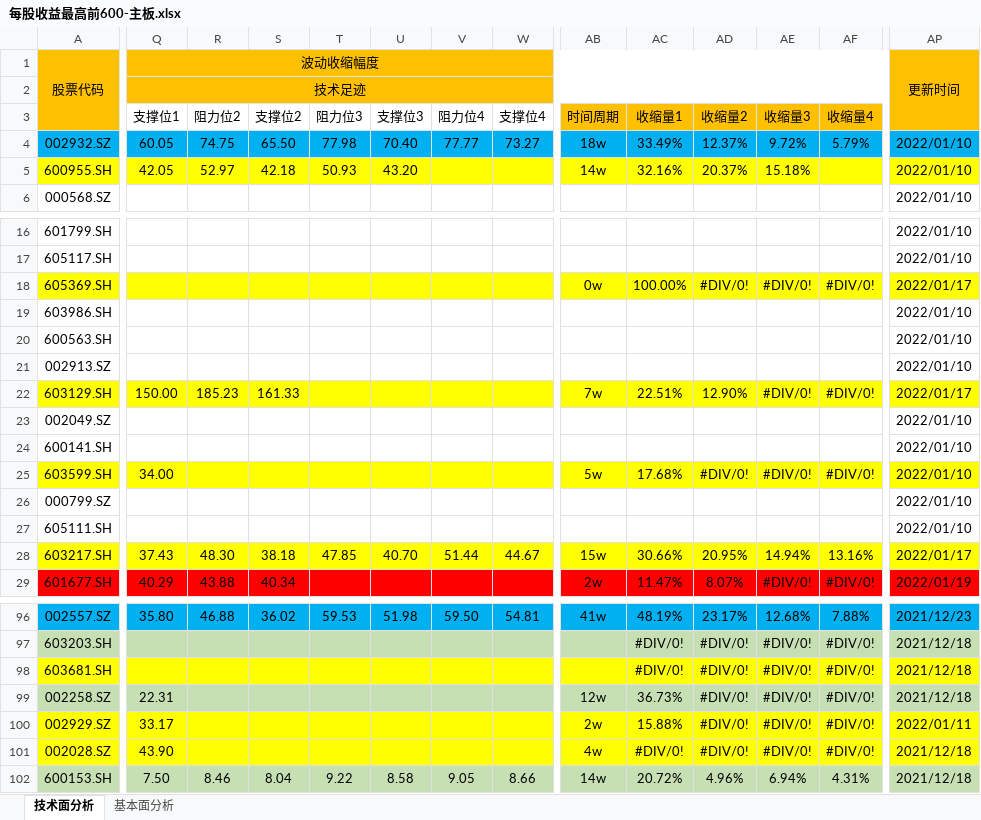
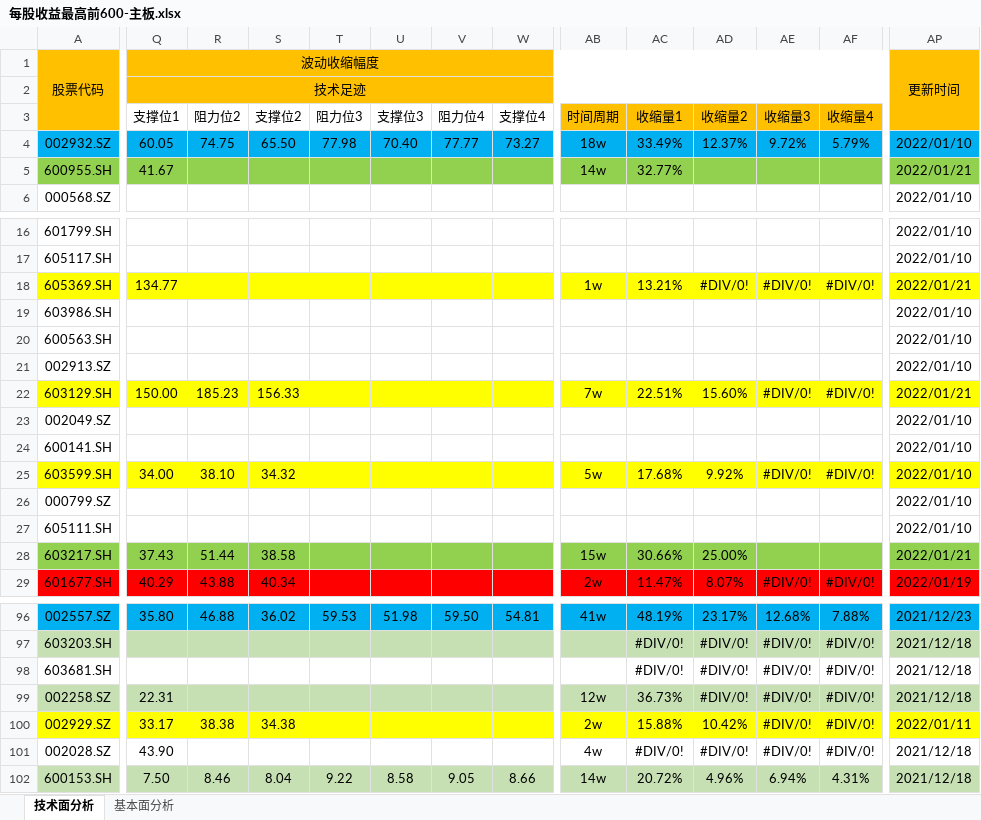
Before and after one commit to leaves-27/life, an Excel workbook: 我的创作/股票/技术投资/SEAP交易系统/交易分析与计划/2021-12/每股收益最高前600-主板.xlsx, sheet 技术面分析, drawn as a sheet; only a part is shown, gaps mark what is left out; values as stored, in another font and other column widths than the file's, no borders; the diff covers the shown part only; the diff names each change by its address in the sheet, - before the commit and + after, or states it on an @@ line.

```diff
--- a/我的创作/股票/技术投资/SEAP交易系统/交易分析与计划/2021-12/每股收益最高前600-主板.xlsx (sheet 技术面分析)
+++ b/我的创作/股票/技术投资/SEAP交易系统/交易分析与计划/2021-12/每股收益最高前600-主板.xlsx (sheet 技术面分析)
-A5:AP5 fill: #FFFF00
+A5:AP5 fill: #92D050
-Q5 (技术足迹): 42.05
+Q5 (技术足迹): 41.67
-R5: 52.97
+R5: (empty)
-S5: 42.18
+S5: (empty)
-T5: 50.93
+T5: (empty)
-U5: 43.20
+U5: (empty)
-AC5: 32.16%
+AC5: 32.77%
-AD5: 20.37%
+AD5: (empty)
-AE5: 15.18%
+AE5: (empty)
-AP5: 2022/01/10
+AP5: 2022/01/21
-Q18 (技术足迹): (empty)
+Q18 (技术足迹): 134.77
-AB18: 0w
+AB18: 1w
-AC18: 100.00%
+AC18: 13.21%
-AP18: 2022/01/17
+AP18: 2022/01/21
-S22: 161.33
+S22: 156.33
-AD22: 12.90%
+AD22: 15.60%
-AP22: 2022/01/17
+AP22: 2022/01/21
-R25: (empty)
+R25: 38.10
-S25: (empty)
+S25: 34.32
-AD25: #DIV/0!
+AD25: 9.92%
-A28:AP28 fill: #FFFF00
+A28:AP28 fill: #92D050
-R28: 48.30
+R28: 51.44
-S28: 38.18
+S28: 38.58
-T28: 47.85
+T28: (empty)
-U28: 40.70
+U28: (empty)
-V28: 51.44
+V28: (empty)
-W28: 44.67
+W28: (empty)
-AD28: 20.95%
+AD28: 25.00%
-AE28: 14.94%
+AE28: (empty)
-AF28: 13.16%
+AF28: (empty)
-AP28: 2022/01/17
+AP28: 2022/01/21
-A98:AP98 fill: #FFFF00
+A98:AP98 fill: none
-R100: (empty)
+R100: 38.38
-S100: (empty)
+S100: 34.38
-AD100: #DIV/0!
+AD100: 10.42%
-A101:AP101 fill: #FFFF00
+A101:AP101 fill: none
```
Also changed, not shown: 64 edited cells and cell formats elsewhere in this sheet, 我的创作/股票/技术投资/SEAP交易系统/交易计划.xlsx, 5 other files.
